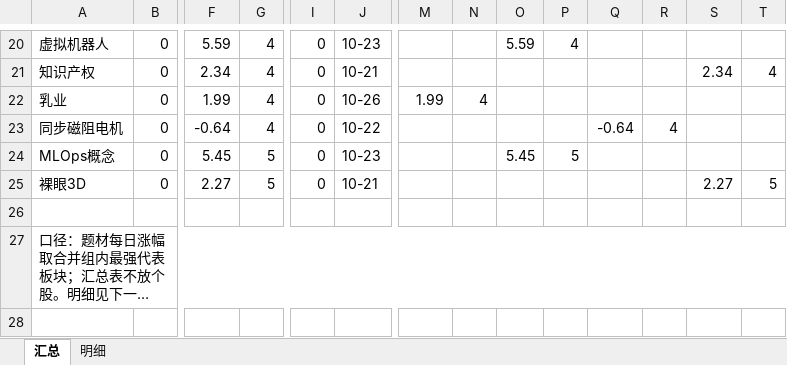
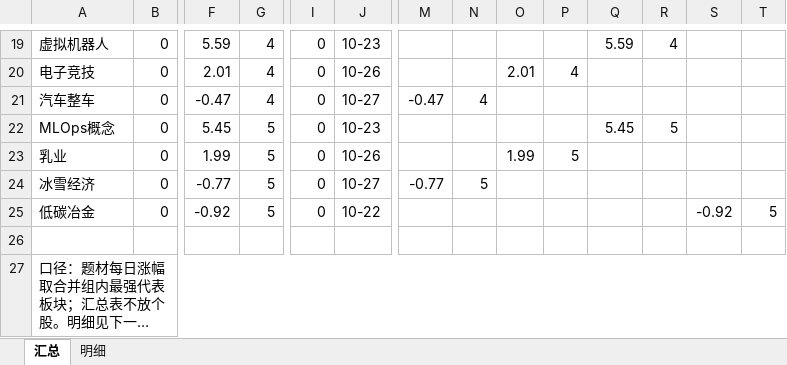
Before and after one commit to nancybhc/a-share-blast-lab, an Excel workbook: data/theme_strength_latest.xlsx, sheet 汇总, drawn as a sheet; only a part is shown, gaps mark what is left out; long unchanged cells end in …; values as stored, in another font and other column widths than the file's, no cell formats; removed rows and columns are numbered as before the commit, all else as after; rows hold the shown columns only; the diff covers the shown part only; the diff names each change by its address in the sheet, - before the commit and + after, or states it on an @@ line.

```diff
--- a/data/theme_strength_latest.xlsx (sheet 汇总)
+++ b/data/theme_strength_latest.xlsx (sheet 汇总)
-O19: 5.59
+O19: (empty)
-P19: 4
+P19: (empty)
-Q19: (empty)
+Q19: 5.59
-R19: (empty)
+R19: 4
-row 21: 知识产权 | 0 | 2.34 | 4 | 0 | 10-21 |  |  |  |  |  |  | 2.34 | 4
+row 20: 电子竞技 | 0 | 2.01 | 4 | 0 | 10-26 |  |  | 2.01 | 4
-A21: 乳业
+A21: 汽车整车
-F21: 1.99
+F21: -0.47
-J21: 10-26
+J21: 10-27
-M21: 1.99
+M21: -0.47
-row 23: 同步磁阻电机 | 0 | -0.64 | 4 | 0 | 10-22 |  |  |  |  | -0.64 | 4
-O22: 5.45
+O22: (empty)
-P22: 5
+P22: (empty)
-Q22: (empty)
+Q22: 5.45
-R22: (empty)
+R22: 5
+row 23: 乳业 | 0 | 1.99 | 5 | 0 | 10-26 |  |  | 1.99 | 5
+row 24: 冰雪经济 | 0 | -0.77 | 5 | 0 | 10-27 | -0.77 | 5
-A25: 裸眼3D
+A25: 低碳冶金
-F25: 2.27
+F25: -0.92
-J25: 10-21
+J25: 10-22
-S25: 2.27
+S25: -0.92
```
Also changed, not shown: 7 added rows, 8 removed rows and 51 edited cells elsewhere in this sheet, sheet 明细, cell formats, 10 other files.
